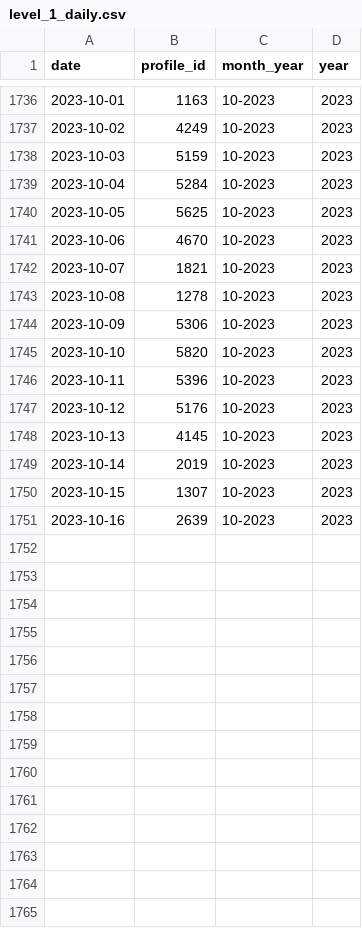
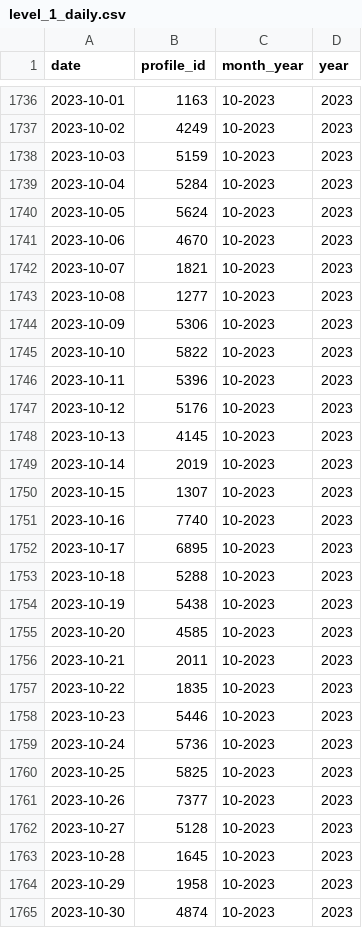
Before and after one commit to MyNameisBram/profile-dashboard, a CSV file: data/level_1_daily.csv, drawn as a sheet; only a part is shown, gaps mark what is left out; the diff covers the shown part only.

```diff
--- a/data/level_1_daily.csv
+++ b/data/level_1_daily.csv
@@ -1739,8 +1739,8 @@ date,profile_id,month_year,year
 2023-10-04,5284,10-2023,2023
-2023-10-05,5625,10-2023,2023
+2023-10-05,5624,10-2023,2023
 2023-10-06,4670,10-2023,2023
 2023-10-07,1821,10-2023,2023
-2023-10-08,1278,10-2023,2023
+2023-10-08,1277,10-2023,2023
 2023-10-09,5306,10-2023,2023
-2023-10-10,5820,10-2023,2023
+2023-10-10,5822,10-2023,2023
 2023-10-11,5396,10-2023,2023
@@ -1750,2 +1750,16 @@ date,profile_id,month_year,year
 2023-10-15,1307,10-2023,2023
-2023-10-16,2639,10-2023,2023
+2023-10-16,7740,10-2023,2023
+2023-10-17,6895,10-2023,2023
+2023-10-18,5288,10-2023,2023
+2023-10-19,5438,10-2023,2023
+2023-10-20,4585,10-2023,2023
+2023-10-21,2011,10-2023,2023
+2023-10-22,1835,10-2023,2023
+2023-10-23,5446,10-2023,2023
+2023-10-24,5736,10-2023,2023
+2023-10-25,5825,10-2023,2023
+2023-10-26,7377,10-2023,2023
+2023-10-27,5128,10-2023,2023
+2023-10-28,1645,10-2023,2023
+2023-10-29,1958,10-2023,2023
+2023-10-30,4874,10-2023,2023
```
Also changed, not shown: 24 edited cells elsewhere in this file, data/level_2_daily.csv, 2 other files.
